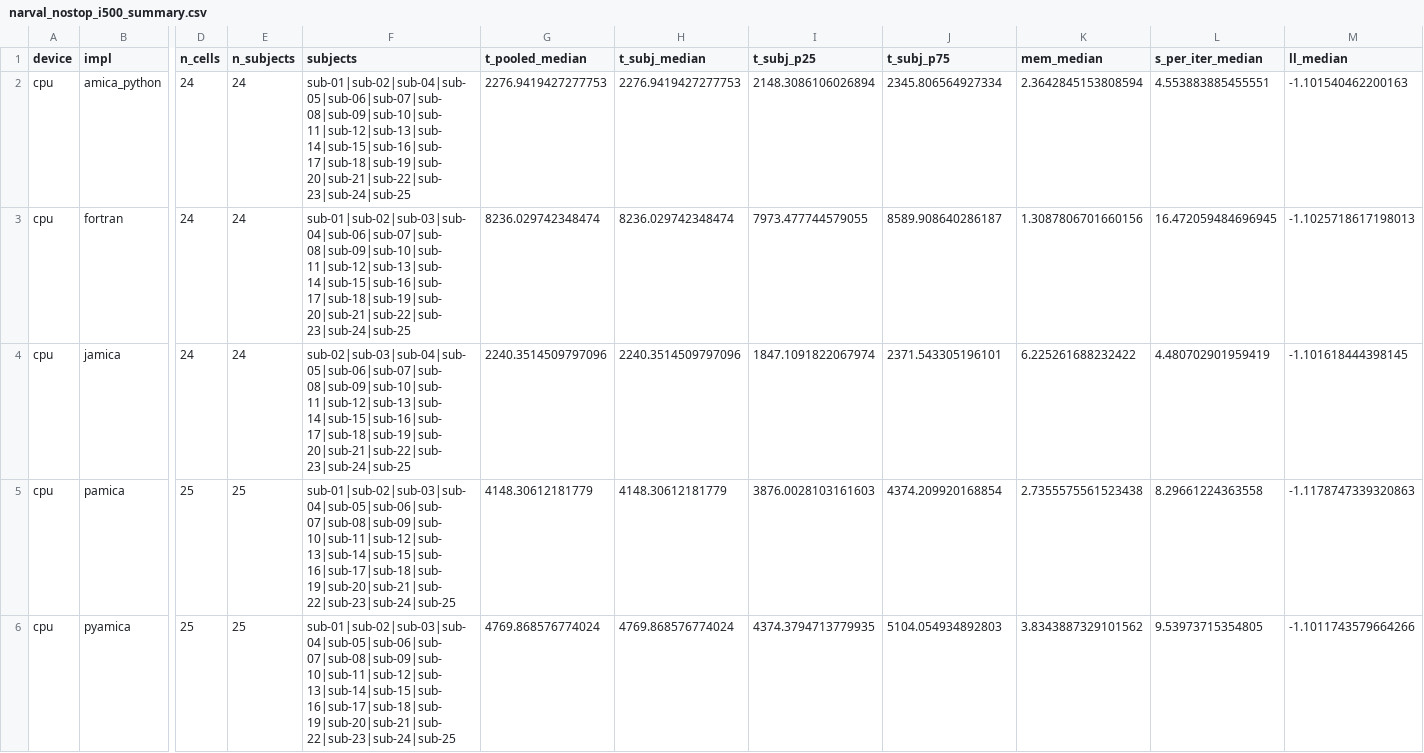
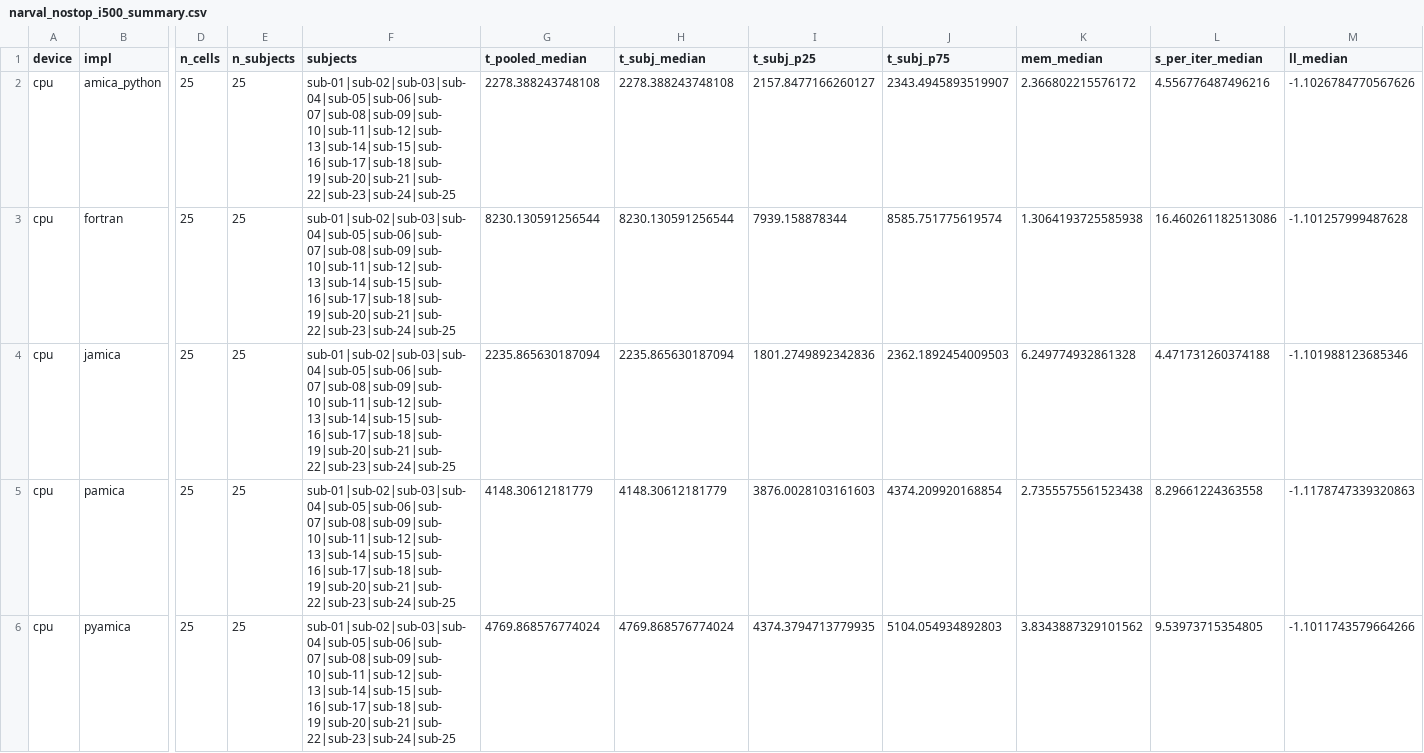
Before and after one commit to yjmantilla/amica-benchmark, a CSV file: benchmark/comparator/results/xperf_chunksize/raw/narval_nostop_i500_summary.csv, drawn as a sheet; only a part is shown, gaps mark what is left out; the diff covers the shown part only; the diff names each change by its address in the sheet, - before the commit and + after, or states it on an @@ line.

```diff
--- a/benchmark/comparator/results/xperf_chunksize/raw/narval_nostop_i500_summary.csv
+++ b/benchmark/comparator/results/xperf_chunksize/raw/narval_nostop_i500_summary.csv
-D2:D4 (n_cells): 24
+D2:D4 (n_cells): 25
-E2:E4 (n_subjects): 24
+E2:E4 (n_subjects): 25
-F2 (subjects): sub-01|sub-02|sub-04|sub-05|sub-06|sub-07|sub-08|sub-09|sub-10|sub-11|sub-12|sub-13|sub-14|sub-15|sub-16|sub-17|sub-18|sub-19|sub-20|sub-21|sub-22|sub-23|sub-24|sub-25
+F2 (subjects): sub-01|sub-02|sub-03|sub-04|sub-05|sub-06|sub-07|sub-08|sub-09|sub-10|sub-11|sub-12|sub-13|sub-14|sub-15|sub-16|sub-17|sub-18|sub-19|sub-20|sub-21|sub-22|sub-23|sub-24|sub-25
-G2 (t_pooled_median): 2276.9419427277753
+G2 (t_pooled_median): 2278.388243748108
-H2 (t_subj_median): 2276.9419427277753
+H2 (t_subj_median): 2278.388243748108
-I2 (t_subj_p25): 2148.3086106026894
+I2 (t_subj_p25): 2157.8477166260127
-J2 (t_subj_p75): 2345.806564927334
+J2 (t_subj_p75): 2343.4945893519907
-K2 (mem_median): 2.3642845153808594
+K2 (mem_median): 2.366802215576172
-L2 (s_per_iter_median): 4.553883885455551
+L2 (s_per_iter_median): 4.556776487496216
-M2 (ll_median): -1.101540462200163
+M2 (ll_median): -1.1026784770567626
-F3 (subjects): sub-01|sub-02|sub-03|sub-04|sub-06|sub-07|sub-08|sub-09|sub-10|sub-11|sub-12|sub-13|sub-14|sub-15|sub-16|sub-17|sub-18|sub-19|sub-20|sub-21|sub-22|sub-23|sub-24|sub-25
+F3 (subjects): sub-01|sub-02|sub-03|sub-04|sub-05|sub-06|sub-07|sub-08|sub-09|sub-10|sub-11|sub-12|sub-13|sub-14|sub-15|sub-16|sub-17|sub-18|sub-19|sub-20|sub-21|sub-22|sub-23|sub-24|sub-25
-G3 (t_pooled_median): 8236.029742348474
+G3 (t_pooled_median): 8230.130591256544
-H3 (t_subj_median): 8236.029742348474
+H3 (t_subj_median): 8230.130591256544
-I3 (t_subj_p25): 7973.477744579055
+I3 (t_subj_p25): 7939.158878344
-J3 (t_subj_p75): 8589.908640286187
+J3 (t_subj_p75): 8585.751775619574
-K3 (mem_median): 1.3087806701660156
+K3 (mem_median): 1.3064193725585938
-L3 (s_per_iter_median): 16.472059484696945
+L3 (s_per_iter_median): 16.460261182513086
-M3 (ll_median): -1.1025718617198013
+M3 (ll_median): -1.101257999487628
-F4 (subjects): sub-02|sub-03|sub-04|sub-05|sub-06|sub-07|sub-08|sub-09|sub-10|sub-11|sub-12|sub-13|sub-14|sub-15|sub-16|sub-17|sub-18|sub-19|sub-20|sub-21|sub-22|sub-23|sub-24|sub-25
+F4 (subjects): sub-01|sub-02|sub-03|sub-04|sub-05|sub-06|sub-07|sub-08|sub-09|sub-10|sub-11|sub-12|sub-13|sub-14|sub-15|sub-16|sub-17|sub-18|sub-19|sub-20|sub-21|sub-22|sub-23|sub-24|sub-25
-G4 (t_pooled_median): 2240.3514509797096
+G4 (t_pooled_median): 2235.865630187094
-H4 (t_subj_median): 2240.3514509797096
+H4 (t_subj_median): 2235.865630187094
-I4 (t_subj_p25): 1847.1091822067974
+I4 (t_subj_p25): 1801.2749892342836
-J4 (t_subj_p75): 2371.543305196101
+J4 (t_subj_p75): 2362.1892454009503
-K4 (mem_median): 6.225261688232422
+K4 (mem_median): 6.249774932861328
-L4 (s_per_iter_median): 4.480702901959419
+L4 (s_per_iter_median): 4.471731260374188
-M4 (ll_median): -1.101618444398145
+M4 (ll_median): -1.101988123685346
```
Also changed, not shown: 4 edited cells elsewhere in this file, benchmark/comparator/results/xperf_chunksize/chunk_sweep_data.csv, benchmark/comparator/results/xperf_chunksize/raw/narval_nostop_i100_summary.csv, 6 other files.
